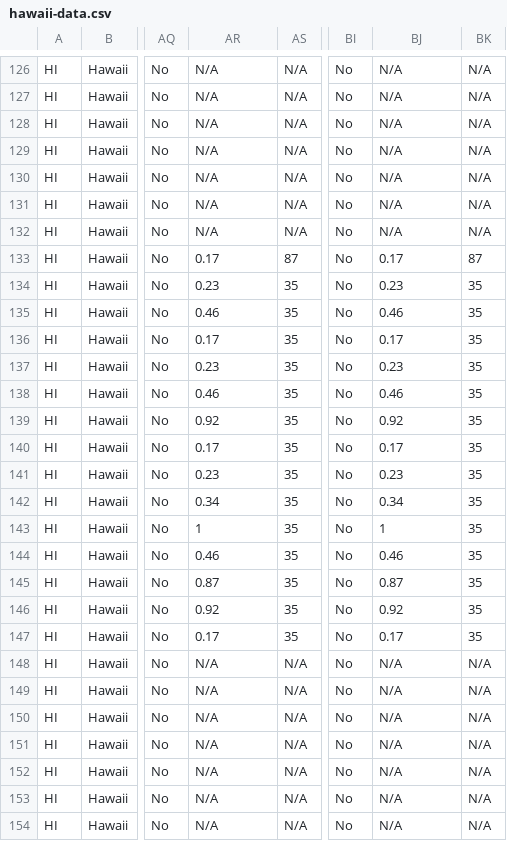
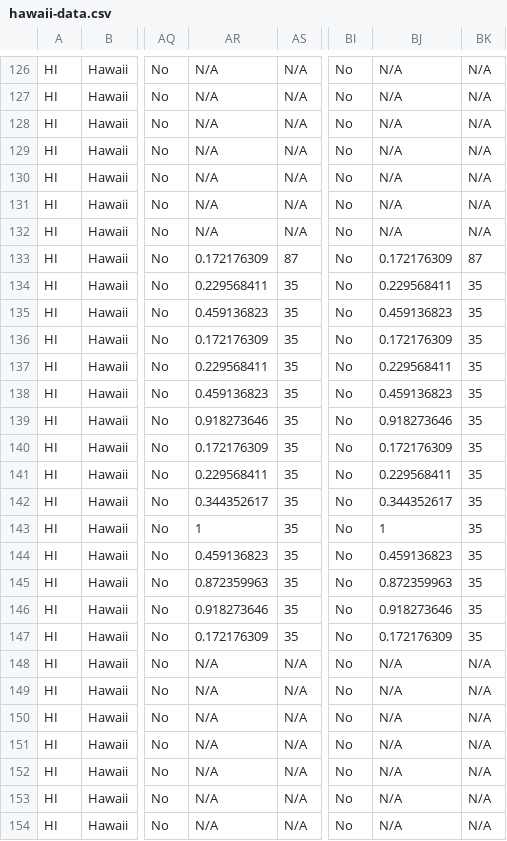
Before and after one commit to kmal808/hi-data, a CSV file: hawaii-data.csv, drawn as a sheet; only a part is shown, gaps mark what is left out; the diff covers the shown part only; the diff names each change by its address in the sheet, - before the commit and + after, or states it on an @@ line.

```diff
--- a/hawaii-data.csv
+++ b/hawaii-data.csv
-AR133: 0.17
+AR133: 0.172176309
-BJ133: 0.17
+BJ133: 0.172176309
-AR134: 0.23
+AR134: 0.229568411
-BJ134: 0.23
+BJ134: 0.229568411
-AR135: 0.46
+AR135: 0.459136823
-BJ135: 0.46
+BJ135: 0.459136823
-AR136: 0.17
+AR136: 0.172176309
-BJ136: 0.17
+BJ136: 0.172176309
-AR137: 0.23
+AR137: 0.229568411
-BJ137: 0.23
+BJ137: 0.229568411
-AR138: 0.46
+AR138: 0.459136823
-BJ138: 0.46
+BJ138: 0.459136823
-AR139: 0.92
+AR139: 0.918273646
-BJ139: 0.92
+BJ139: 0.918273646
-AR140: 0.17
+AR140: 0.172176309
-BJ140: 0.17
+BJ140: 0.172176309
-AR141: 0.23
+AR141: 0.229568411
-BJ141: 0.23
+BJ141: 0.229568411
-AR142: 0.34
+AR142: 0.344352617
-BJ142: 0.34
+BJ142: 0.344352617
-AR144: 0.46
+AR144: 0.459136823
-BJ144: 0.46
+BJ144: 0.459136823
-AR145: 0.87
+AR145: 0.872359963
-BJ145: 0.87
+BJ145: 0.872359963
-AR146: 0.92
+AR146: 0.918273646
-BJ146: 0.92
+BJ146: 0.918273646
-AR147: 0.17
+AR147: 0.172176309
-BJ147: 0.17
+BJ147: 0.172176309
```
Also changed, not shown: 82 edited cells elsewhere in this file.
